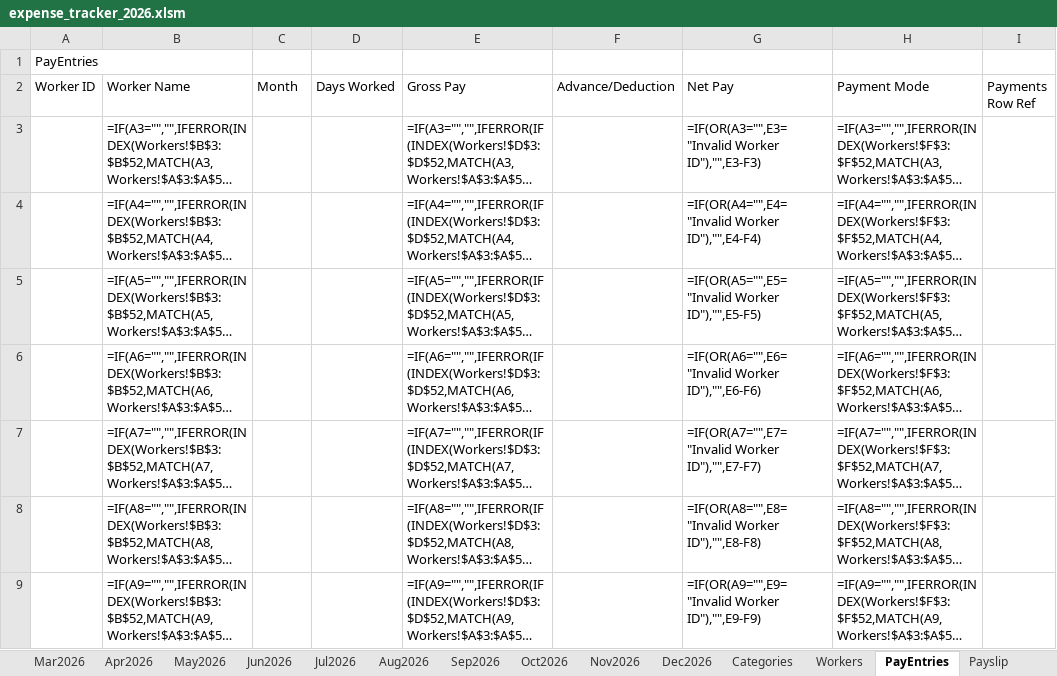
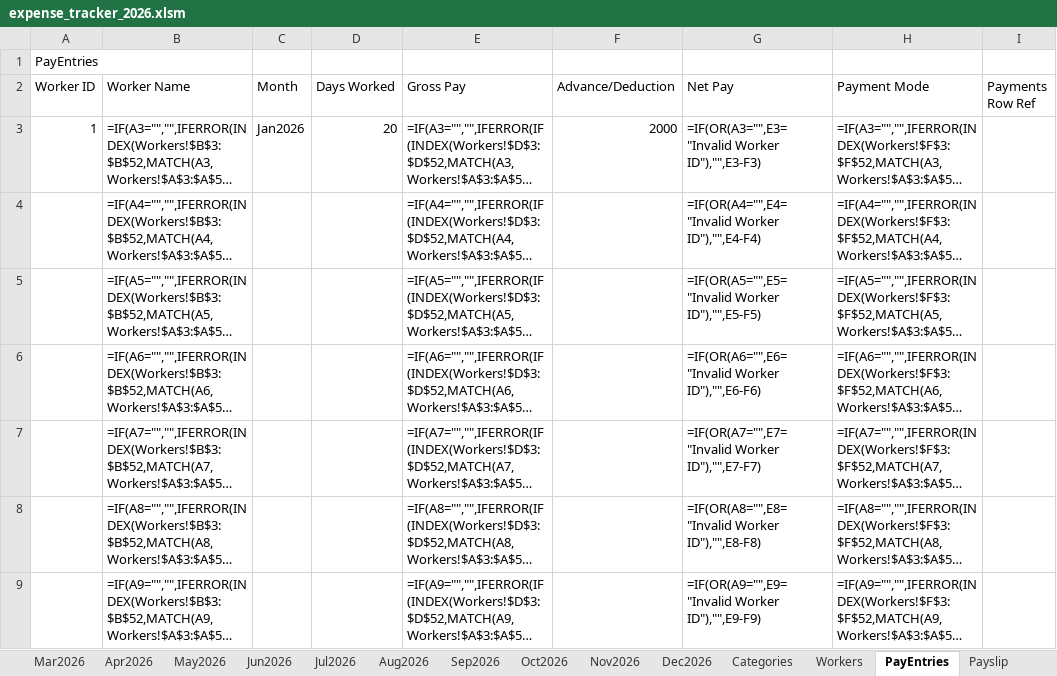
Before and after one commit to sunilbittu/site_expense_tracker, an Excel workbook: expense_tracker_2026.xlsm, sheet PayEntries, drawn as a sheet; only a part is shown; long unchanged cells end in …; values as stored, in another font and other column widths than the file's, no borders; formulas without a stored value are shown as written; the diff names each change by its address in the sheet, - before the commit and + after, or states it on an @@ line.

```diff
--- a/expense_tracker_2026.xlsm (sheet PayEntries)
+++ b/expense_tracker_2026.xlsm (sheet PayEntries)
-A3 (Worker ID): (empty)
+A3 (Worker ID): 1
-C3 (Month): (empty)
+C3 (Month): Jan2026
-D3 (Days Worked): (empty)
+D3 (Days Worked): 20
-F3 (Advance/Deduction): (empty)
+F3 (Advance/Deduction): 2000
```
Also changed, not shown: sheet Jul2026, sheet Jan2026, sheet Workers, sheet Dashboard.
